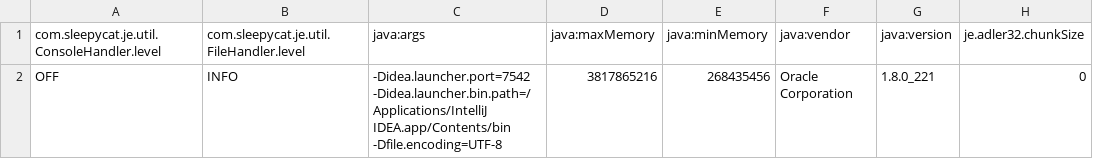
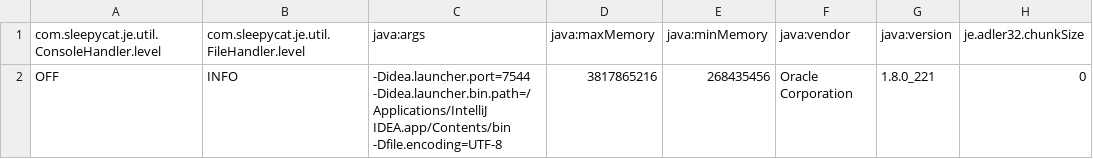
Before and after one commit to NattaratCh/csci572-homework, a CSV file: HW2/MyCrawlerProject/data/crawl/frontier/je.config.csv, drawn as a sheet; only a part is shown; the diff names each change by its address in the sheet, - before the commit and + after, or states it on an @@ line.

```diff
--- a/HW2/MyCrawlerProject/data/crawl/frontier/je.config.csv
+++ b/HW2/MyCrawlerProject/data/crawl/frontier/je.config.csv
-C2 (java:args): -Didea.launcher.port=7542 -Didea.launcher.bin.path=/Applications/IntelliJ IDEA.app/Contents/bin…
+C2 (java:args): -Didea.launcher.port=7544 -Didea.launcher.bin.path=/Applications/IntelliJ IDEA.app/Contents/bin…
```
Also changed, not shown: 8 other files.
